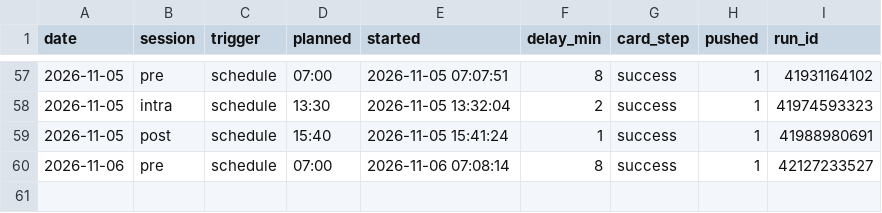
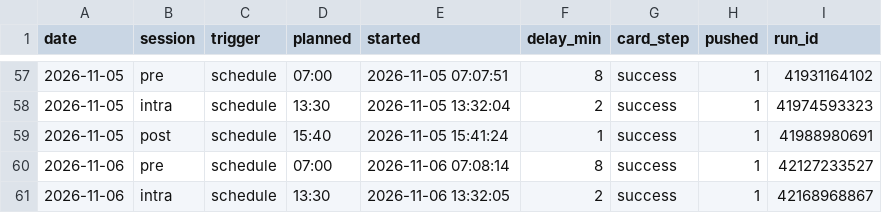
Before and after one commit to hanagar2025/Lingma-honghu-project, a CSV file: share/decision/run-log.csv, drawn as a sheet; only a part is shown, gaps mark what is left out.

Commit message:
执行单 2026-11-06 intra

```diff
--- a/share/decision/run-log.csv
+++ b/share/decision/run-log.csv
@@ -60 +60,2 @@ date,session,trigger,planned,started,delay_min,card_step,pushed,run_id
 2026-11-06,pre,schedule,07:00,2026-11-06 07:08:14,8,success,1,42127233527
+2026-11-06,intra,schedule,13:30,2026-11-06 13:32:05,2,success,1,42168968867
```
Also changed, not shown: 4 other files.
